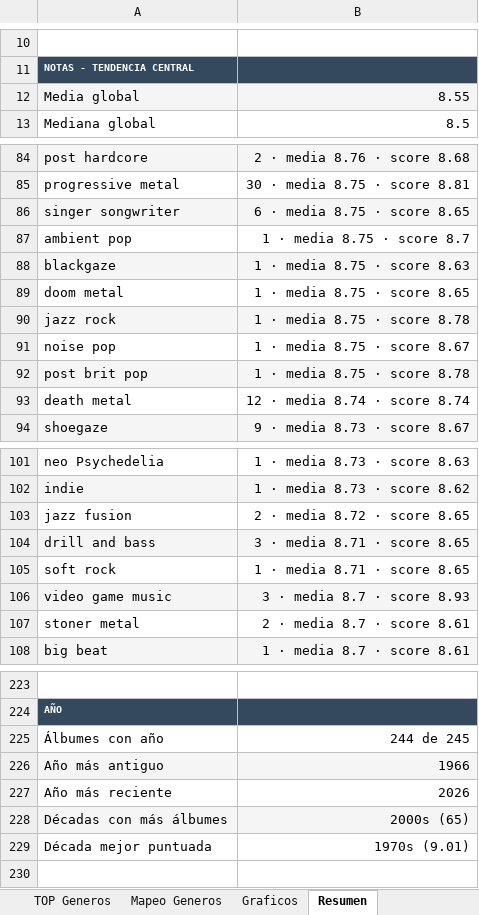
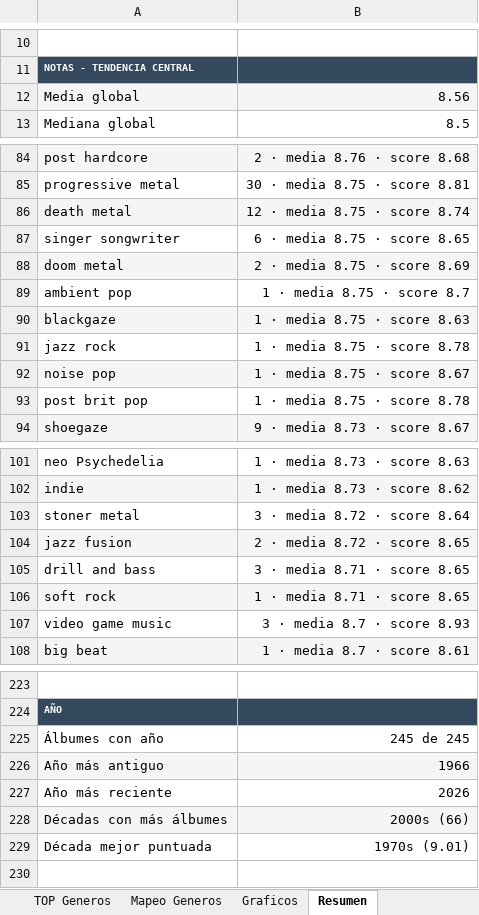
Before and after one commit to miguelrr11/top1000albums, an Excel workbook: 1000albums.xlsx, sheet Resumen, drawn as a sheet; only a part is shown, gaps mark what is left out; values as stored, in another font and other column widths than the file's, no borders; removed rows and columns are numbered as before the commit, all else as after; the diff covers the shown part only; the diff names each change by its address in the sheet, - before the commit and + after, or states it on an @@ line.

Commit message:
tweak

```diff
--- a/1000albums.xlsx (sheet Resumen)
+++ b/1000albums.xlsx (sheet Resumen)
-B12: 8.55
+B12: 8.56
+row 86: death metal | 12 · media 8.75 · score 8.74
-A87:B87 fill: #F5F5F5
+A87:B87 fill: none
+row 88: doom metal | 2 · media 8.75 · score 8.69
-row 89: doom metal | 1 · media 8.75 · score 8.65
-A91:B91 fill: #F5F5F5
+A91:B91 fill: none
-A92:B92 fill: none
+A92:B92 fill: #F5F5F5
-A93:B93 fill: #F5F5F5
+A93:B93 fill: none
-row 93: death metal | 12 · media 8.74 · score 8.74
+row 103: stoner metal | 3 · media 8.72 · score 8.64
-A104:B104 fill: none
+A104:B104 fill: #F5F5F5
-A105:B105 fill: #F5F5F5
+A105:B105 fill: none
-A106:B106 fill: none
+A106:B106 fill: #F5F5F5
-A107:B107 fill: #F5F5F5
+A107:B107 fill: none
-row 107: stoner metal | 2 · media 8.7 · score 8.61
-B225: 244 de 245
+B225: 245 de 245
-B228: 2000s (65)
+B228: 2000s (66)
```
Also changed, not shown: 13 edited cells elsewhere in this sheet, sheet TOP Generos, sheet TOP Canciones, sheet Tablas TOP, sheet Tabla Albums, sheet Albums.
